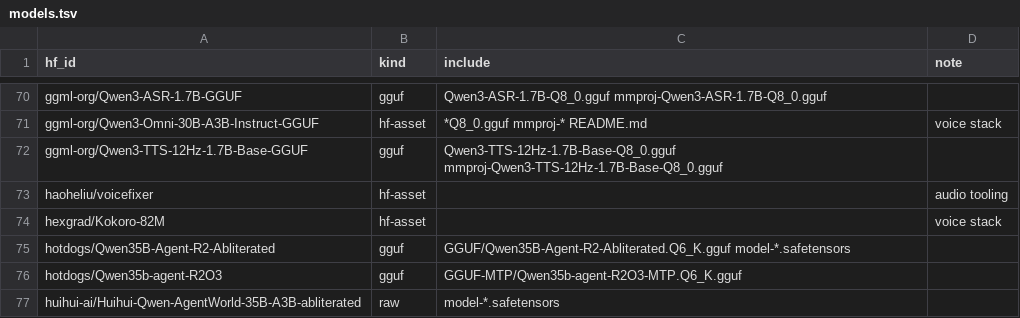
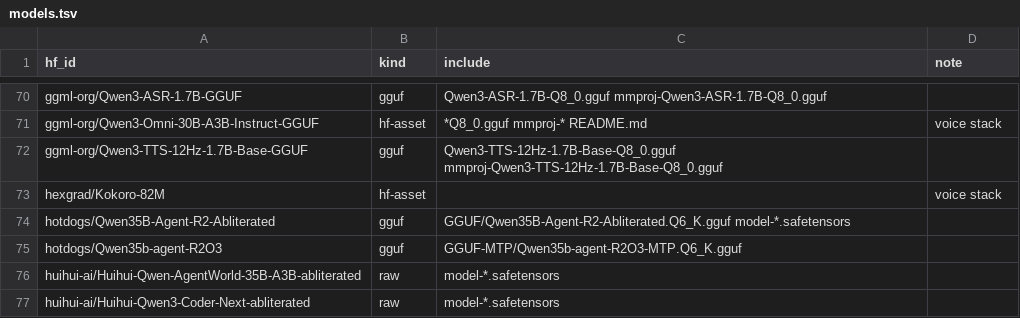
Before and after one commit to TheBeaninator/ark, a TSV file: manifest/models.tsv, drawn as a sheet; only a part is shown, gaps mark what is left out; the shorter side is filled out with more unchanged rows; the diff names each change by its address in the sheet, - before the commit and + after, or states it on an @@ line.

```diff
--- a/manifest/models.tsv
+++ b/manifest/models.tsv
-row 73: haoheliu/voicefixer | hf-asset |  | audio tooling
```
Also changed, not shown: manifest/reference.tsv.
